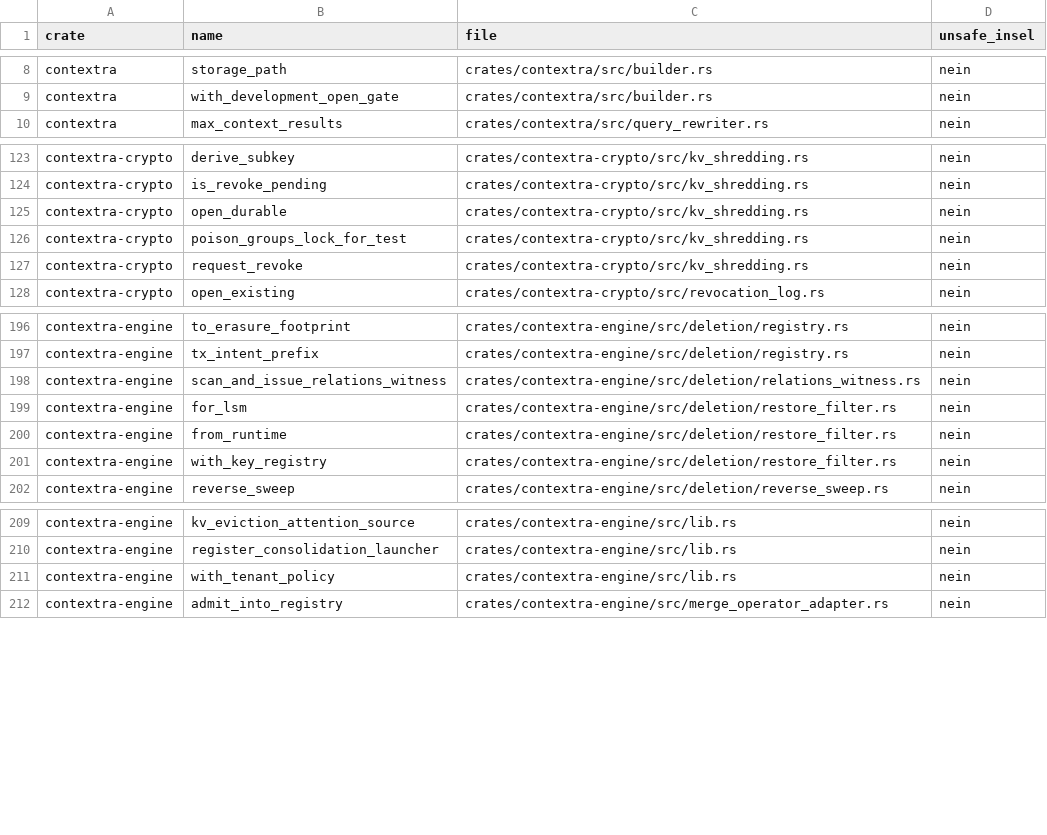
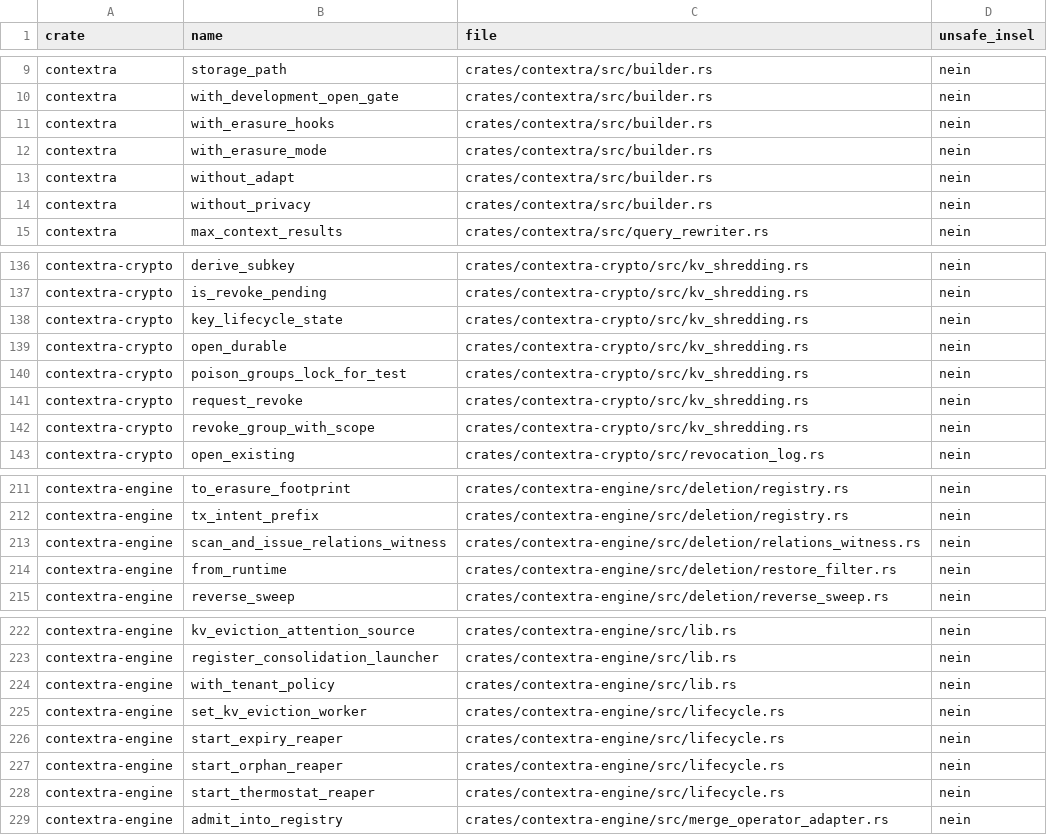
Before and after one commit to tfufuz1/contextra, a CSV file: docs/gaps/pub_fn_ohne_aufrufer.csv, drawn as a sheet; only a part is shown, gaps mark what is left out; removed rows and columns are numbered as before the commit, all else as after; the diff covers the shown part only; the diff names each change by its address in the sheet, - before the commit and + after, or states it on an @@ line.

```diff
--- a/docs/gaps/pub_fn_ohne_aufrufer.csv
+++ b/docs/gaps/pub_fn_ohne_aufrufer.csv
+row 11: contextra | with_erasure_hooks | crates/contextra/src/builder.rs | nein
+row 12: contextra | with_erasure_mode | crates/contextra/src/builder.rs | nein
+row 13: contextra | without_adapt | crates/contextra/src/builder.rs | nein
+row 14: contextra | without_privacy | crates/contextra/src/builder.rs | nein
+row 138: contextra-crypto | key_lifecycle_state | crates/contextra-crypto/src/kv_shredding.rs | nein
+row 142: contextra-crypto | revoke_group_with_scope | crates/contextra-crypto/src/kv_shredding.rs | nein
-row 199: contextra-engine | for_lsm | crates/contextra-engine/src/deletion/restore_filter.rs | nein
-row 201: contextra-engine | with_key_registry | crates/contextra-engine/src/deletion/restore_filter.rs | nein
+row 225: contextra-engine | set_kv_eviction_worker | crates/contextra-engine/src/lifecycle.rs | nein
+row 226: contextra-engine | start_expiry_reaper | crates/contextra-engine/src/lifecycle.rs | nein
+row 227: contextra-engine | start_orphan_reaper | crates/contextra-engine/src/lifecycle.rs | nein
+row 228: contextra-engine | start_thermostat_reaper | crates/contextra-engine/src/lifecycle.rs | nein
```
Also changed, not shown: 23 added rows, 1 removed row and 1 edited cell elsewhere in this file, docs/gaps/undokumentiert_streng.csv, 20 other files.
